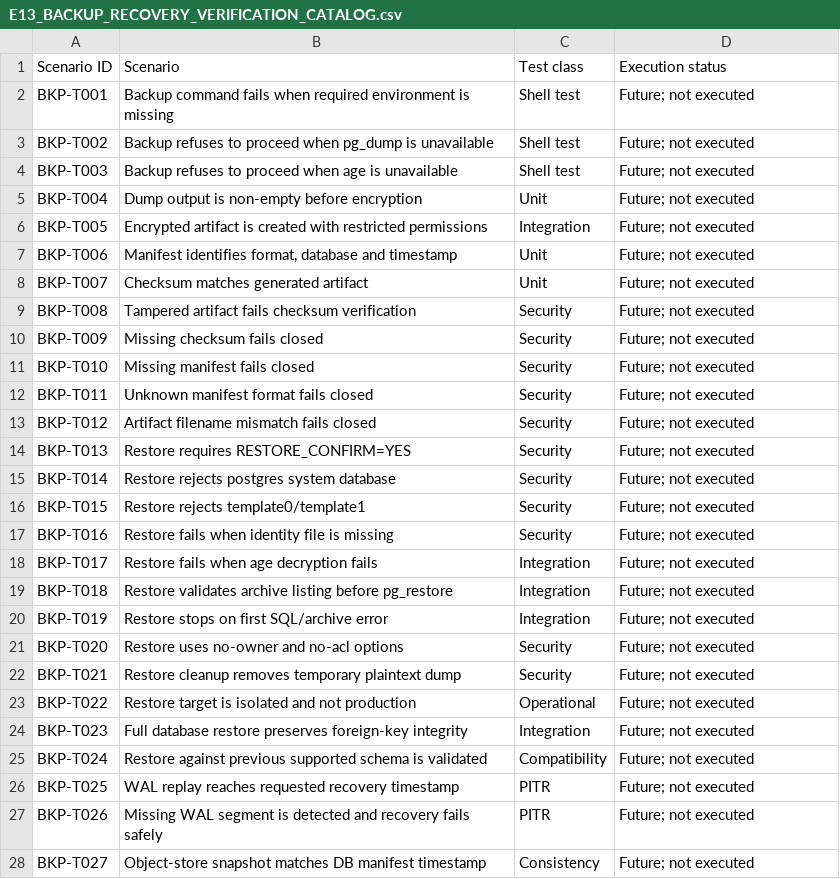
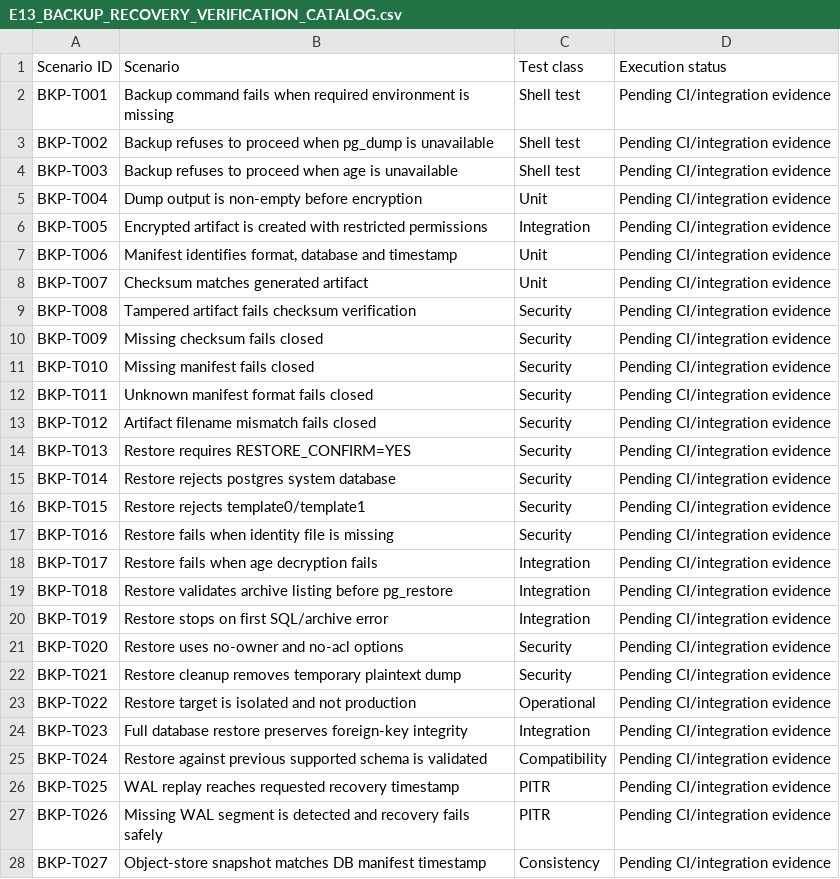
Before and after one commit to kharchasaathi/MULTILINGUAL_PROGRAMMING_LEARNING_PLATFORM, a CSV file: docs/E13_BACKUP_RECOVERY_VERIFICATION_CATALOG.csv, drawn as a sheet; only a part is shown; the diff covers the shown part only.

Commit message:
E13: correct milestone status and recovery evidence (docs/E13_BACKUP_RECOVERY_VERIFICATION_CATALOG.csv)

```diff
--- a/docs/E13_BACKUP_RECOVERY_VERIFICATION_CATALOG.csv
+++ b/docs/E13_BACKUP_RECOVERY_VERIFICATION_CATALOG.csv
@@ -1,28 +1,28 @@
 Scenario ID,Scenario,Test class,Execution status
-"BKP-T001","Backup command fails when required environment is missing","Shell test","Future; not executed"
-"BKP-T002","Backup refuses to proceed when pg_dump is unavailable","Shell test","Future; not executed"
-"BKP-T003","Backup refuses to proceed when age is unavailable","Shell test","Future; not executed"
-"BKP-T004","Dump output is non-empty before encryption","Unit","Future; not executed"
-"BKP-T005","Encrypted artifact is created with restricted permissions","Integration","Future; not executed"
-"BKP-T006","Manifest identifies format, database and timestamp","Unit","Future; not executed"
-"BKP-T007","Checksum matches generated artifact","Unit","Future; not executed"
-"BKP-T008","Tampered artifact fails checksum verification","Security","Future; not executed"
-"BKP-T009","Missing checksum fails closed","Security","Future; not executed"
-"BKP-T010","Missing manifest fails closed","Security","Future; not executed"
-"BKP-T011","Unknown manifest format fails closed","Security","Future; not executed"
-"BKP-T012","Artifact filename mismatch fails closed","Security","Future; not executed"
-"BKP-T013","Restore requires RESTORE_CONFIRM=YES","Security","Future; not executed"
-"BKP-T014","Restore rejects postgres system database","Security","Future; not executed"
-"BKP-T015","Restore rejects template0/template1","Security","Future; not executed"
-"BKP-T016","Restore fails when identity file is missing","Security","Future; not executed"
-"BKP-T017","Restore fails when age decryption fails","Integration","Future; not executed"
-"BKP-T018","Restore validates archive listing before pg_restore","Integration","Future; not executed"
-"BKP-T019","Restore stops on first SQL/archive error","Integration","Future; not executed"
-"BKP-T020","Restore uses no-owner and no-acl options","Security","Future; not executed"
-"BKP-T021","Restore cleanup removes temporary plaintext dump","Security","Future; not executed"
-"BKP-T022","Restore target is isolated and not production","Operational","Future; not executed"
-"BKP-T023","Full database restore preserves foreign-key integrity","Integration","Future; not executed"
-"BKP-T024","Restore against previous supported schema is validated","Compatibility","Future; not executed"
-"BKP-T025","WAL replay reaches requested recovery timestamp","PITR","Future; not executed"
-"BKP-T026","Missing WAL segment is detected and recovery fails safely","PITR","Future; not executed"
-"BKP-T027","Object-store snapshot matches DB manifest timestamp","Consistency","Future; not executed"
+"BKP-T001","Backup command fails when required environment is missing","Shell test","Pending CI/integration evidence"
+"BKP-T002","Backup refuses to proceed when pg_dump is unavailable","Shell test","Pending CI/integration evidence"
+"BKP-T003","Backup refuses to proceed when age is unavailable","Shell test","Pending CI/integration evidence"
+"BKP-T004","Dump output is non-empty before encryption","Unit","Pending CI/integration evidence"
+"BKP-T005","Encrypted artifact is created with restricted permissions","Integration","Pending CI/integration evidence"
+"BKP-T006","Manifest identifies format, database and timestamp","Unit","Pending CI/integration evidence"
+"BKP-T007","Checksum matches generated artifact","Unit","Pending CI/integration evidence"
+"BKP-T008","Tampered artifact fails checksum verification","Security","Pending CI/integration evidence"
+"BKP-T009","Missing checksum fails closed","Security","Pending CI/integration evidence"
+"BKP-T010","Missing manifest fails closed","Security","Pending CI/integration evidence"
+"BKP-T011","Unknown manifest format fails closed","Security","Pending CI/integration evidence"
+"BKP-T012","Artifact filename mismatch fails closed","Security","Pending CI/integration evidence"
+"BKP-T013","Restore requires RESTORE_CONFIRM=YES","Security","Pending CI/integration evidence"
+"BKP-T014","Restore rejects postgres system database","Security","Pending CI/integration evidence"
+"BKP-T015","Restore rejects template0/template1","Security","Pending CI/integration evidence"
+"BKP-T016","Restore fails when identity file is missing","Security","Pending CI/integration evidence"
+"BKP-T017","Restore fails when age decryption fails","Integration","Pending CI/integration evidence"
+"BKP-T018","Restore validates archive listing before pg_restore","Integration","Pending CI/integration evidence"
+"BKP-T019","Restore stops on first SQL/archive error","Integration","Pending CI/integration evidence"
+"BKP-T020","Restore uses no-owner and no-acl options","Security","Pending CI/integration evidence"
+"BKP-T021","Restore cleanup removes temporary plaintext dump","Security","Pending CI/integration evidence"
+"BKP-T022","Restore target is isolated and not production","Operational","Pending CI/integration evidence"
+"BKP-T023","Full database restore preserves foreign-key integrity","Integration","Pending CI/integration evidence"
+"BKP-T024","Restore against previous supported schema is validated","Compatibility","Pending CI/integration evidence"
+"BKP-T025","WAL replay reaches requested recovery timestamp","PITR","Pending CI/integration evidence"
+"BKP-T026","Missing WAL segment is detected and recovery fails safely","PITR","Pending CI/integration evidence"
+"BKP-T027","Object-store snapshot matches DB manifest timestamp","Consistency","Pending CI/integration evidence"
```
Also changed, not shown: 13 edited cells elsewhere in this file.
